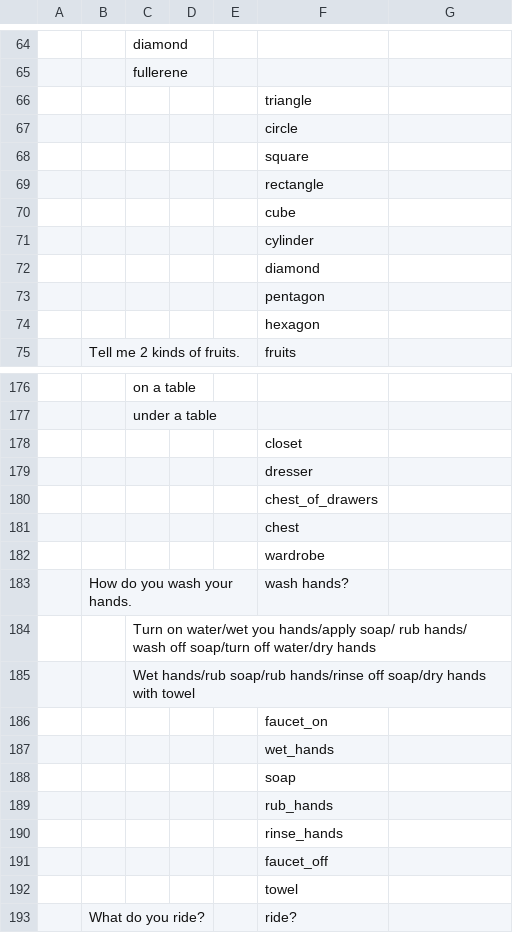
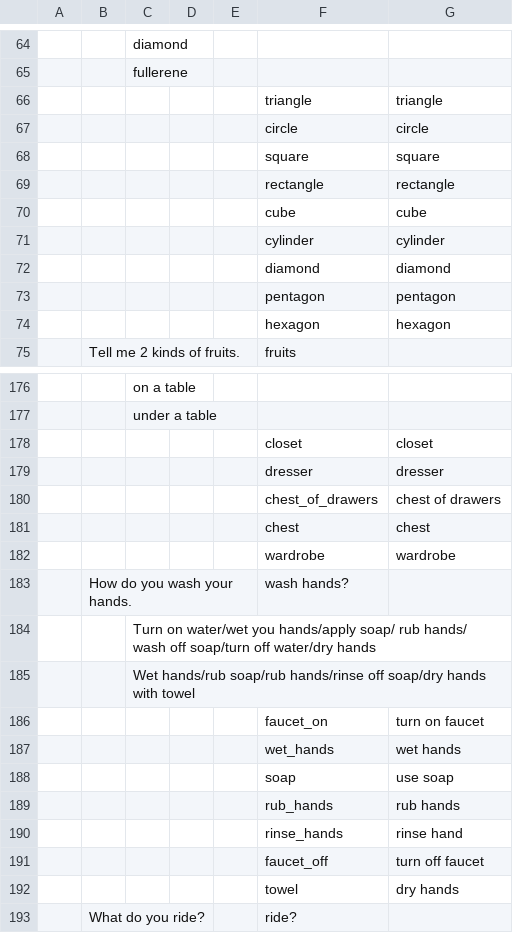
Before and after one commit to KarlClark/SpeechAndLanguageRepo, a CSV file: app/src/main/res/raw/questions.csv, drawn as a sheet; only a part is shown, gaps mark what is left out; the diff covers the shown part only; the diff names each change by its address in the sheet, - before the commit and + after, or states it on an @@ line.

```diff
--- a/app/src/main/res/raw/questions.csv
+++ b/app/src/main/res/raw/questions.csv
-G66: (empty)
+G66: triangle
-G67: (empty)
+G67: circle
-G68: (empty)
+G68: square
-G69: (empty)
+G69: rectangle
-G70: (empty)
+G70: cube
-G71: (empty)
+G71: cylinder
-G72: (empty)
+G72: diamond
-G73: (empty)
+G73: pentagon
-G74: (empty)
+G74: hexagon
-G178: (empty)
+G178: closet
-G179: (empty)
+G179: dresser
-G180: (empty)
+G180: chest of drawers
-G181: (empty)
+G181: chest
-G182: (empty)
+G182: wardrobe
-G186: (empty)
+G186: turn on faucet
-G187: (empty)
+G187: wet hands
-G188: (empty)
+G188: use soap
-G189: (empty)
+G189: rub hands
-G190: (empty)
+G190: rinse hand
-G191: (empty)
+G191: turn off faucet
-G192: (empty)
+G192: dry hands
```
Also changed, not shown: 45 edited cells elsewhere in this file, 7 other files.
